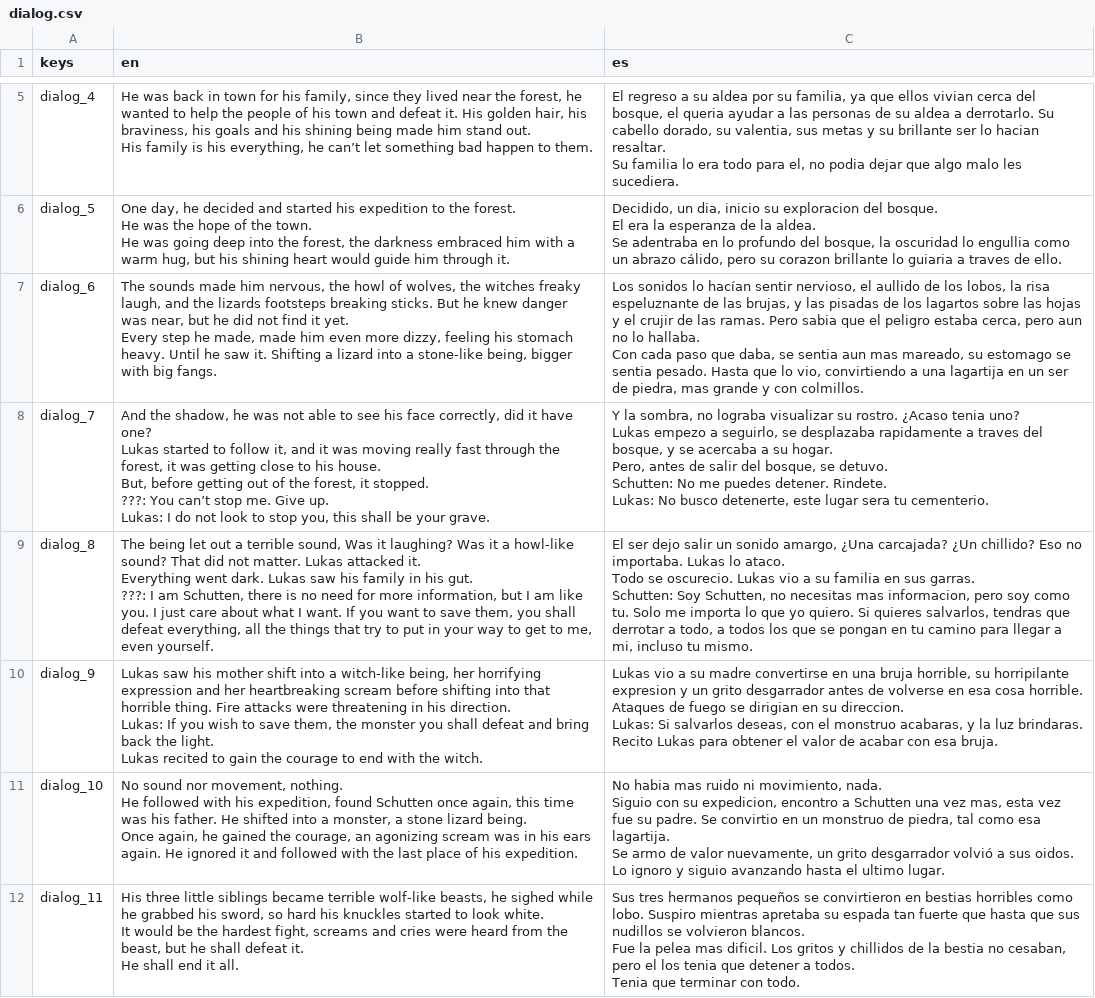
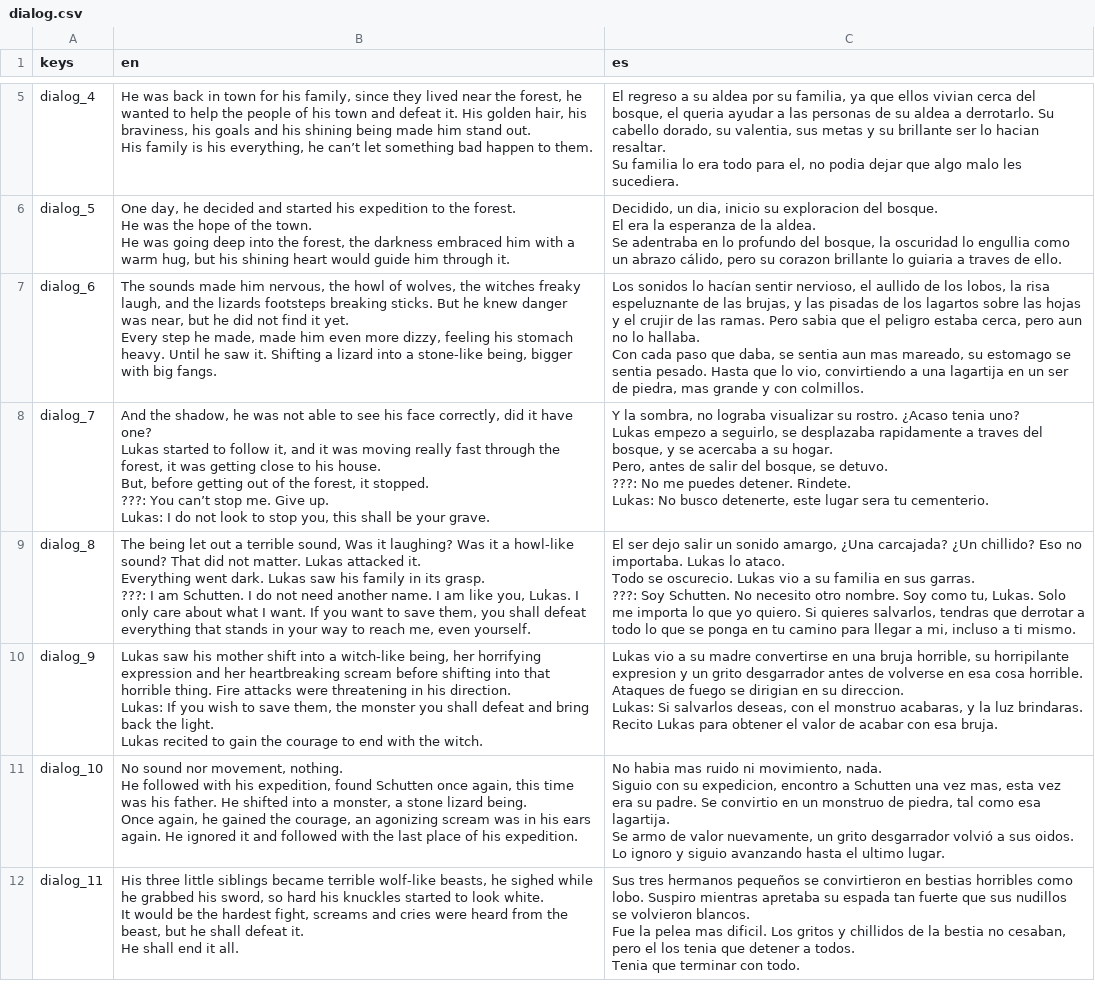
Before and after one commit to GBValdez/GodotJam2025, a CSV file: utils/General/dialog.csv, drawn as a sheet; only a part is shown, gaps mark what is left out; ↵ is a line break in a cell; the diff covers the shown part only; the diff names each change by its address in the sheet, - before the commit and + after, or states it on an @@ line.

```diff
--- a/utils/General/dialog.csv
+++ b/utils/General/dialog.csv
-C8 (es): …se detuvo. ↵ Schutten: No me…
+C8 (es): …se detuvo. ↵ ???: No me…
-B9 (en): …family in his gut. ↵ ???: I am Schutten, there is no need for more information, but I am like you. I just care about what I want. If you want to save them, you shall defeat everything, all the things that try to put in your way to get to me, even…
+B9 (en): …family in its grasp. ↵ ???: I am Schutten. I do not need another name. I am like you, Lukas. I only care about what I want. If you want to save them, you shall defeat everything that stands in your way to reach me, even…
-C9 (es): …sus garras. ↵ Schutten: Soy Schutten, no necesitas mas informacion, pero soy como tu. Solo me importa lo que yo quiero. Si quieres salvarlos, tendras que derrotar a todo, a todos los que se pongan en tu camino para llegar a mi, incluso tu mismo.
+C9 (es): …sus garras. ↵ ???: Soy Schutten. No necesito otro nombre. Soy como tu, Lukas. Solo me importa lo que yo quiero. Si quieres salvarlos, tendras que derrotar a todo lo que se ponga en tu camino para llegar a mi, incluso a ti mismo.
-C11 (es): …esta vez fue su padre.…
+C11 (es): …esta vez era su padre.…
-C12 (es): …fuerte que hasta que sus nudillos…
+C12 (es): …fuerte que sus nudillos…
```
Also changed, not shown: 7 edited cells elsewhere in this file, 13 other files.
